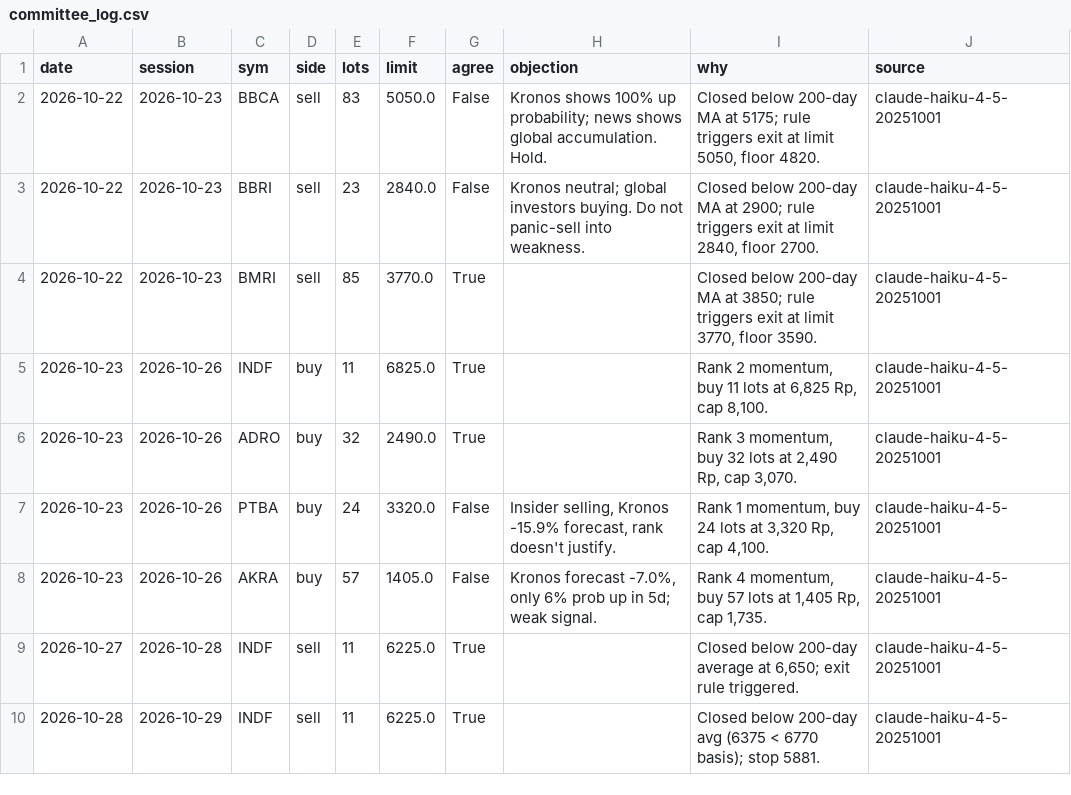
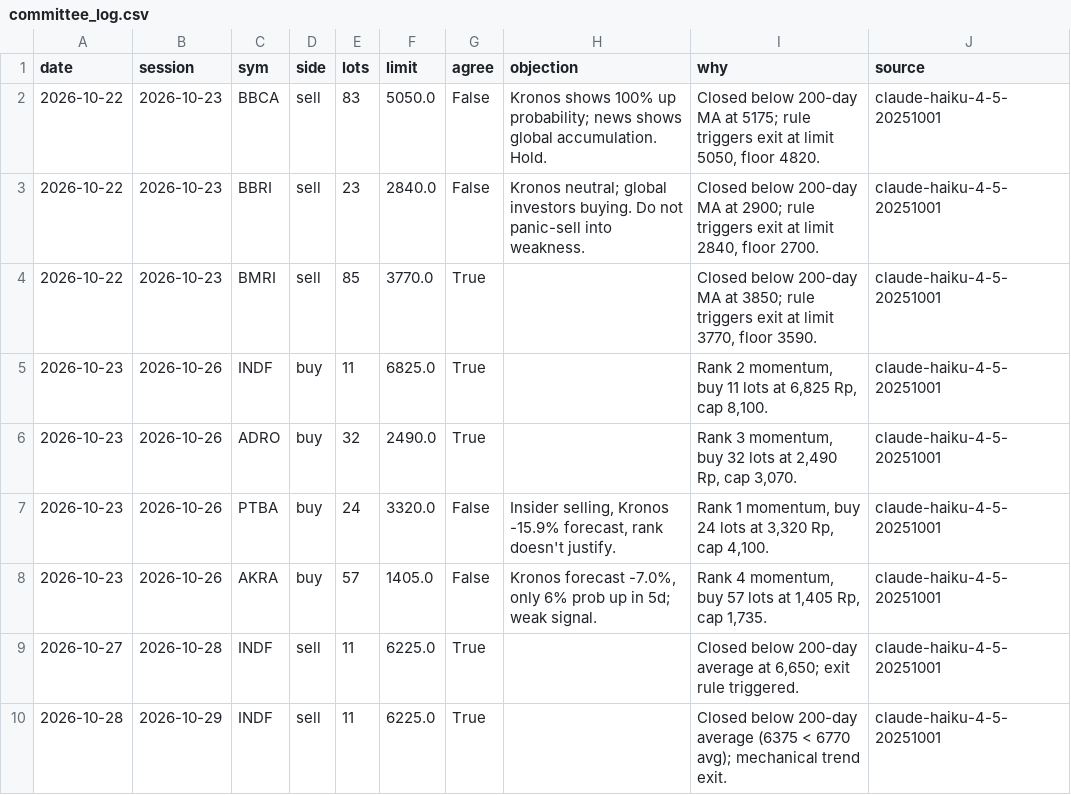
Before and after one commit to benchandra/idx-trend-bot, a CSV file: docs/data/committee_log.csv, drawn as a sheet.

```diff
--- a/docs/data/committee_log.csv
+++ b/docs/data/committee_log.csv
@@ -9,2 +9,2 @@ date,session,sym,side,lots,limit,agree,objection,why,source
 2026-10-27,2026-10-28,INDF,sell,11,6225.0,True,,"Closed below 200-day average at 6,650; exit rule triggered.",claude-haiku-4-5-20251001
-2026-10-28,2026-10-29,INDF,sell,11,6225.0,True,,Closed below 200-day avg (6375 < 6770 basis); stop 5881.,claude-haiku-4-5-20251001
+2026-10-28,2026-10-29,INDF,sell,11,6225.0,True,,Closed below 200-day average (6375 < 6770 avg); mechanical trend exit.,claude-haiku-4-5-20251001
```
Also changed, not shown: docs/data/kronos_log.csv, 5 other files.
